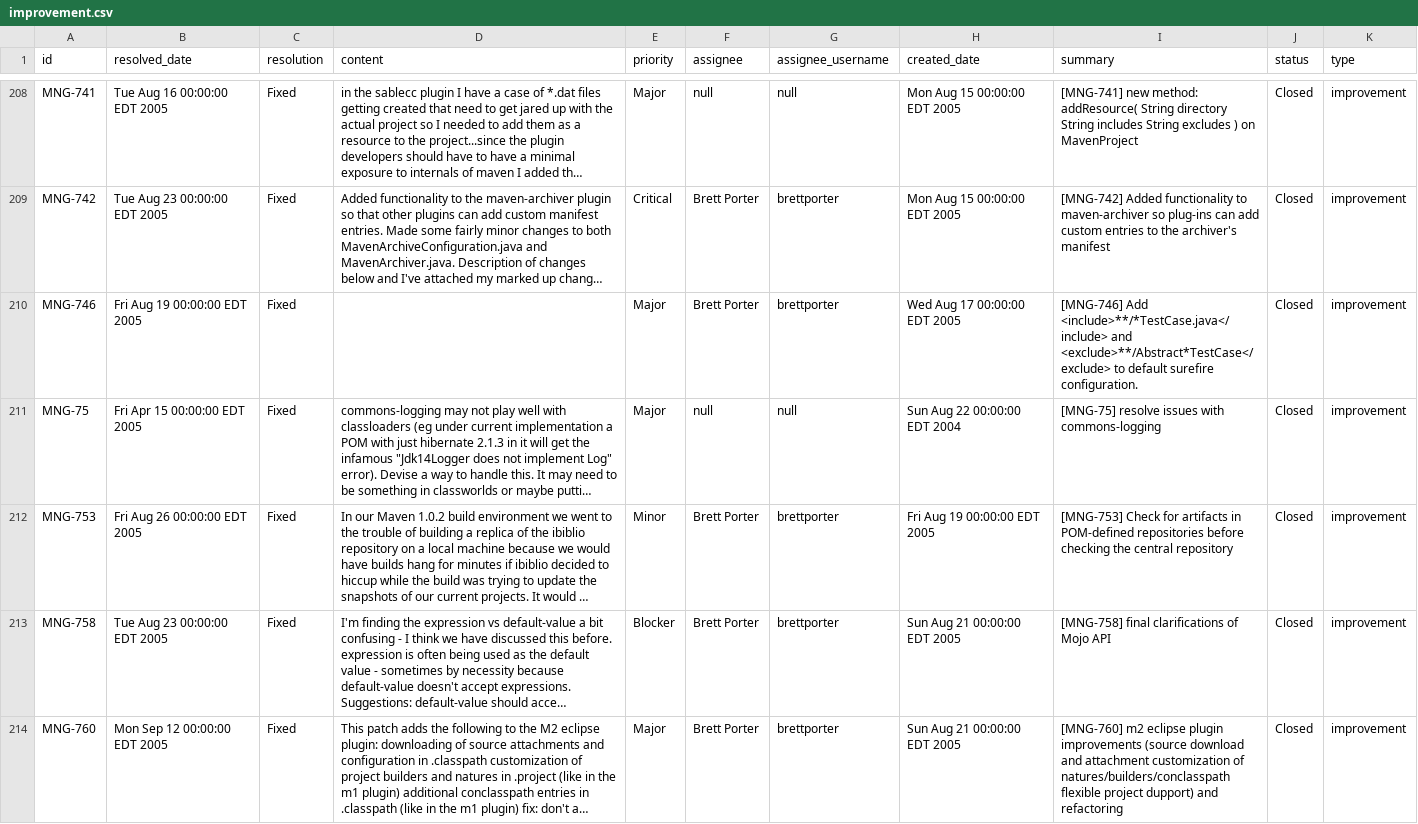
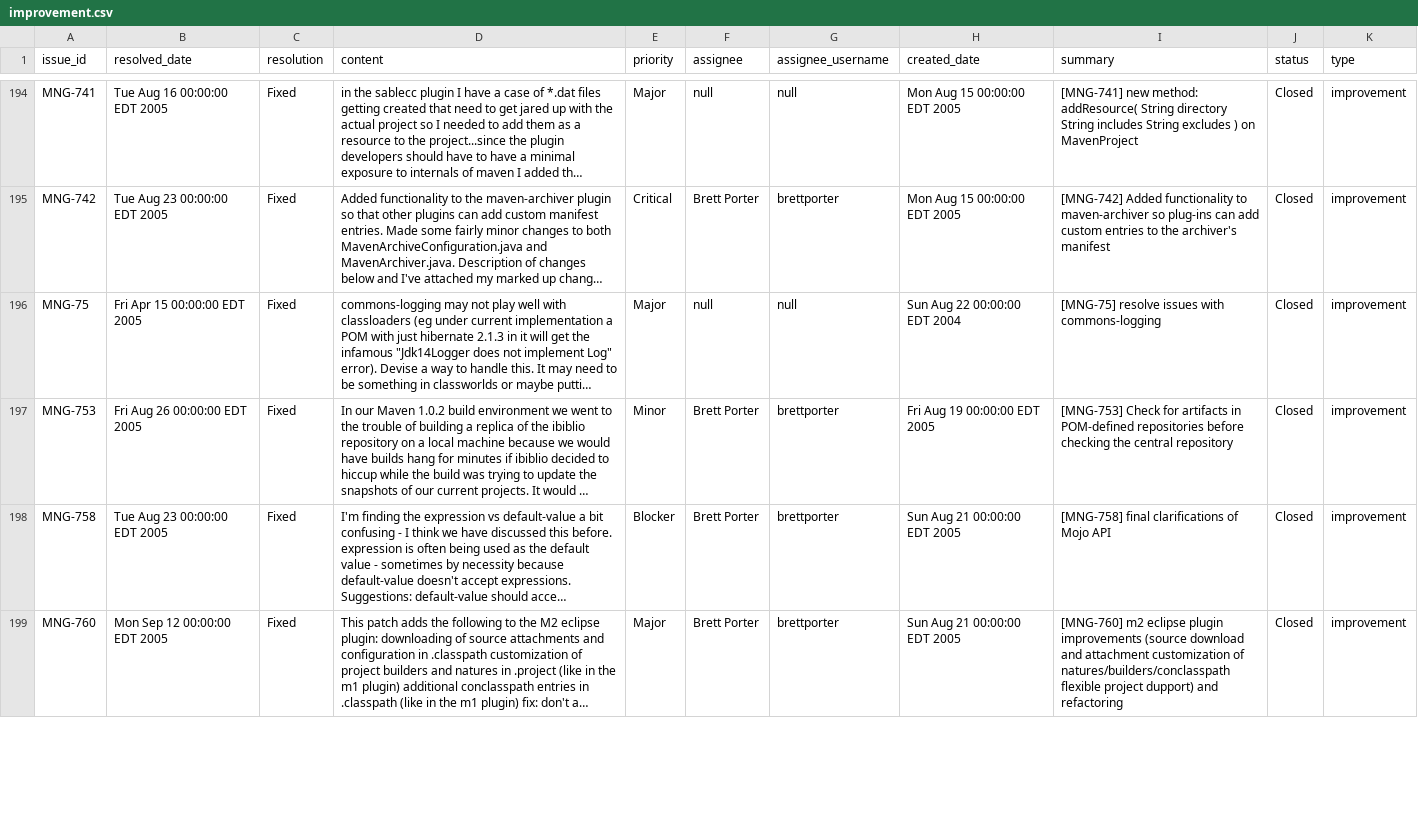
Before and after one commit to jinfenglin/SparkTrace, a CSV file: src/main/resources/maven_sample/improvement.csv, drawn as a sheet; only a part is shown, gaps mark what is left out; long unchanged cells end in …; the diff covers the shown part only; the diff names each change by its address in the sheet, - before the commit and + after, or states it on an @@ line.

Commit message:
1. removed empty content entry 2. can create links now. Need to check the correctness further.

```diff
--- a/src/main/resources/maven_sample/improvement.csv
+++ b/src/main/resources/maven_sample/improvement.csv
-A1: id
+A1: issue_id
-row 210: MNG-746 | Fri Aug 19 00:00:00 EDT 2005 | Fixed |  | Major | Brett Porter | brettporter | Wed Aug 17 00:00:00 EDT 2005 | [MNG-746] Add <include>**/*TestCase.java</include> and <exclude>**/Abstract*TestCase</exclude> to default surefire configuration. | Closed | improvement
```
Also changed, not shown: 17 removed rows and 9 edited cells elsewhere in this file, src/main/resources/maven_mini/commits.csv, target/classes/maven_mini/improvement.csv, 11 other files.
